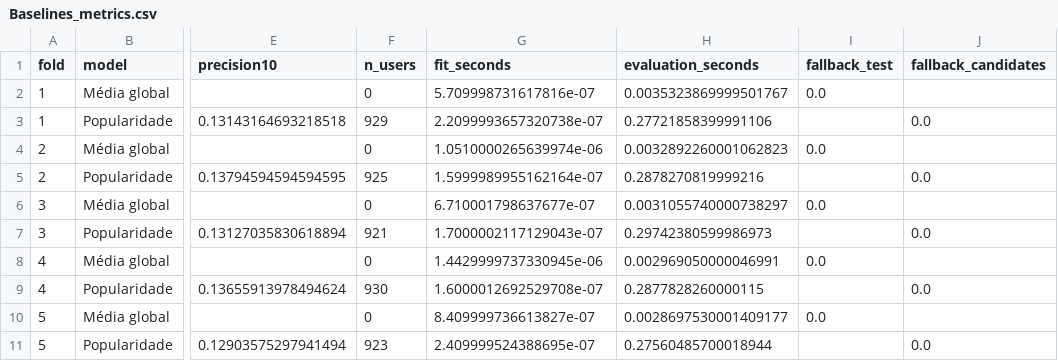
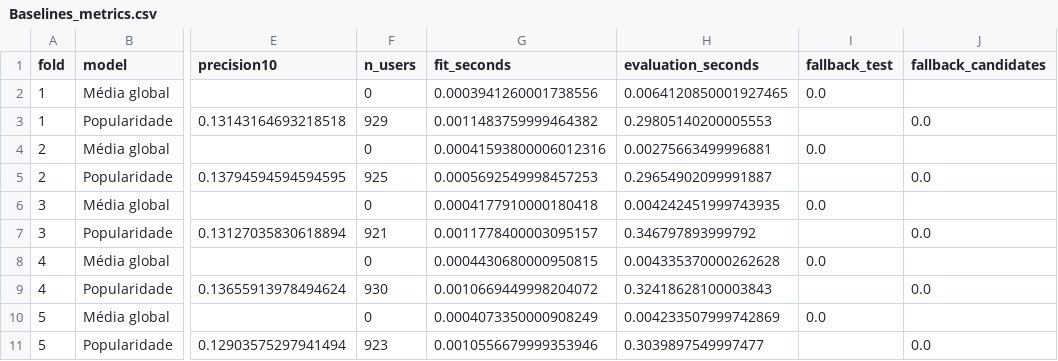
Before and after one commit to bellaviana4-cyber/sistema-recomendacao, a CSV file: outputs/tables/Baselines_metrics.csv, drawn as a sheet; only a part is shown, gaps mark what is left out; the diff names each change by its address in the sheet, - before the commit and + after, or states it on an @@ line.

```diff
--- a/outputs/tables/Baselines_metrics.csv
+++ b/outputs/tables/Baselines_metrics.csv
-G2 (fit_seconds): 5.709998731617816e-07
+G2 (fit_seconds): 0.0003941260001738556
-H2 (evaluation_seconds): 0.0035323869999501767
+H2 (evaluation_seconds): 0.0064120850001927465
-G3 (fit_seconds): 2.2099993657320738e-07
+G3 (fit_seconds): 0.0011483759999464382
-H3 (evaluation_seconds): 0.27721858399991106
+H3 (evaluation_seconds): 0.29805140200005553
-G4 (fit_seconds): 1.0510000265639974e-06
+G4 (fit_seconds): 0.00041593800006012316
-H4 (evaluation_seconds): 0.0032892260001062823
+H4 (evaluation_seconds): 0.00275663499996881
-G5 (fit_seconds): 1.5999989955162164e-07
+G5 (fit_seconds): 0.0005692549998457253
-H5 (evaluation_seconds): 0.2878270819999216
+H5 (evaluation_seconds): 0.29654902099991887
-G6 (fit_seconds): 6.710001798637677e-07
+G6 (fit_seconds): 0.0004177910000180418
-H6 (evaluation_seconds): 0.0031055740000738297
+H6 (evaluation_seconds): 0.004242451999743935
-G7 (fit_seconds): 1.7000002117129043e-07
+G7 (fit_seconds): 0.0011778400003095157
-H7 (evaluation_seconds): 0.29742380599986973
+H7 (evaluation_seconds): 0.346797893999792
-G8 (fit_seconds): 1.4429999737330945e-06
+G8 (fit_seconds): 0.0004430680000950815
-H8 (evaluation_seconds): 0.002969050000046991
+H8 (evaluation_seconds): 0.004335370000262628
-G9 (fit_seconds): 1.6000012692529708e-07
+G9 (fit_seconds): 0.0010669449998204072
-H9 (evaluation_seconds): 0.2877828260000115
+H9 (evaluation_seconds): 0.32418628100003843
-G10 (fit_seconds): 8.409999736613827e-07
+G10 (fit_seconds): 0.0004073350000908249
-H10 (evaluation_seconds): 0.0028697530001409177
+H10 (evaluation_seconds): 0.004233507999742869
-G11 (fit_seconds): 2.409999524388695e-07
+G11 (fit_seconds): 0.0010556679999353946
-H11 (evaluation_seconds): 0.27560485700018944
+H11 (evaluation_seconds): 0.3039897549997477
```
Also changed, not shown: outputs/tables/KNN_metrics.csv, outputs/tables/KNN_tuning.csv, 12 other files.
